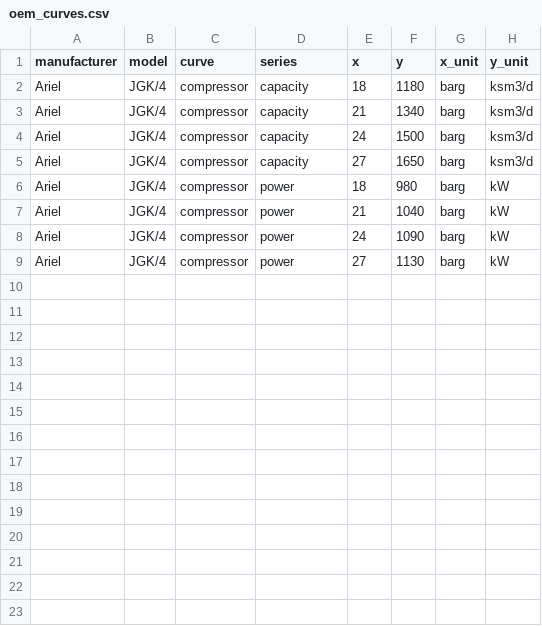
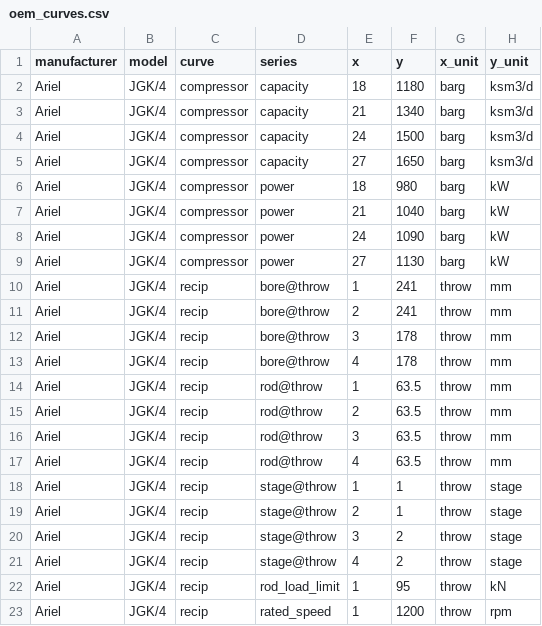
Before and after one commit to areed145/fuzer, a CSV file: fakeplant/bundles/kestrel/exports/oem_curves.csv, drawn as a sheet.

```diff
--- a/fakeplant/bundles/kestrel/exports/oem_curves.csv
+++ b/fakeplant/bundles/kestrel/exports/oem_curves.csv
@@ -9 +9,15 @@ Ariel,JGK/4,compressor,power,24,1090,barg,kW
 Ariel,JGK/4,compressor,power,27,1130,barg,kW
+Ariel,JGK/4,recip,bore@throw,1,241,throw,mm
+Ariel,JGK/4,recip,bore@throw,2,241,throw,mm
+Ariel,JGK/4,recip,bore@throw,3,178,throw,mm
+Ariel,JGK/4,recip,bore@throw,4,178,throw,mm
+Ariel,JGK/4,recip,rod@throw,1,63.5,throw,mm
+Ariel,JGK/4,recip,rod@throw,2,63.5,throw,mm
+Ariel,JGK/4,recip,rod@throw,3,63.5,throw,mm
+Ariel,JGK/4,recip,rod@throw,4,63.5,throw,mm
+Ariel,JGK/4,recip,stage@throw,1,1,throw,stage
+Ariel,JGK/4,recip,stage@throw,2,1,throw,stage
+Ariel,JGK/4,recip,stage@throw,3,2,throw,stage
+Ariel,JGK/4,recip,stage@throw,4,2,throw,stage
+Ariel,JGK/4,recip,rod_load_limit,1,95,throw,kN
+Ariel,JGK/4,recip,rated_speed,1,1200,throw,rpm
```
Also changed, not shown: fakeplant/bundles/kestrel/exports/pi_points.csv, 23 other files.
